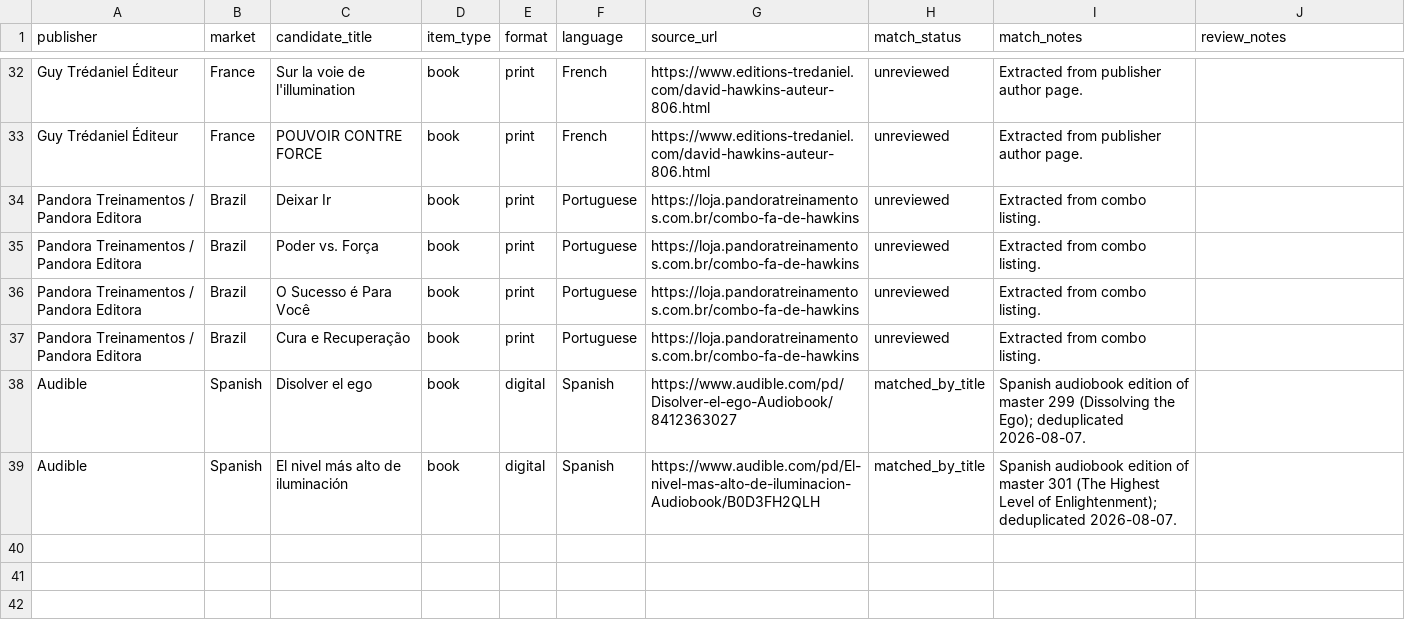
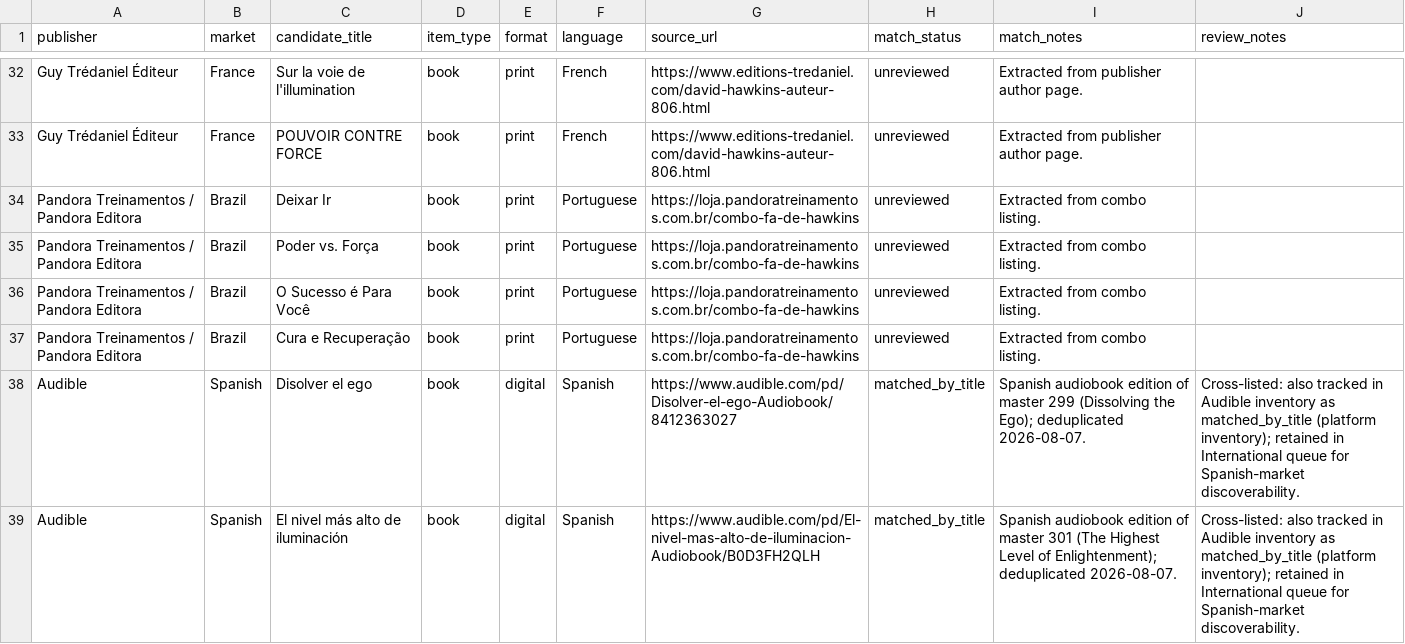
Before and after one commit to 56eli/docsheet, a CSV file: data/international_discovery_queue.csv, drawn as a sheet; only a part is shown, gaps mark what is left out.

Commit message:
Clarify L-02 cross-listing: Audible Spanish titles cross-tracked in International queue
Adds explicit review_notes to the 2 Audible/Spanish rows (Disolver el
ego, El nivel más alto) noting they are also matched_by_title in the
Audible inventory and retained in International for Spanish-market
discoverability. Resolves L-02 provenance duplication as documented
intentional cross-listing; no count changes (38→38).

Co-authored-by: arena-agent <297053741+arena-agent@users.noreply.github.com>

```diff
--- a/data/international_discovery_queue.csv
+++ b/data/international_discovery_queue.csv
@@ -37,3 +37,3 @@ Pandora Treinamentos / Pandora Editora,Brazil,O Sucesso é Para Você,book,print
 Pandora Treinamentos / Pandora Editora,Brazil,Cura e Recuperação,book,print,Portuguese,https://loja.pandoratreinamentos.com.br/combo-fa-de-hawkins,unreviewed,Extracted from combo listing.,
-Audible,Spanish,Disolver el ego,book,digital,Spanish,https://www.audible.com/pd/Disolver-el-ego-Audiobook/8412363027,matched_by_title,Spanish audiobook edition of master 299 (Dissolving the Ego); deduplicated 2026-08-07.,
-Audible,Spanish,El nivel más alto de iluminación,book,digital,Spanish,https://www.audible.com/pd/El-nivel-mas-alto-de-iluminacion-Audiobook/B0D3FH2QLH,matched_by_title,Spanish audiobook edition of master 301 (The Highest Level of Enlightenment); deduplicated 2026-08-07.,
+Audible,Spanish,Disolver el ego,book,digital,Spanish,https://www.audible.com/pd/Disolver-el-ego-Audiobook/8412363027,matched_by_title,Spanish audiobook edition of master 299 (Dissolving the Ego); deduplicated 2026-08-07.,Cross-listed: also tracked in Audible inventory as matched_by_title (platform inventory); retained in International queue for Spanish-market discoverability.
+Audible,Spanish,El nivel más alto de iluminación,book,digital,Spanish,https://www.audible.com/pd/El-nivel-mas-alto-de-iluminacion-Audiobook/B0D3FH2QLH,matched_by_title,Spanish audiobook edition of master 301 (The Highest Level of Enlightenment); deduplicated 2026-08-07.,Cross-listed: also tracked in Audible inventory as matched_by_title (platform inventory); retained in International queue for Spanish-market discoverability.
```
Also changed, not shown: 1 other file.
